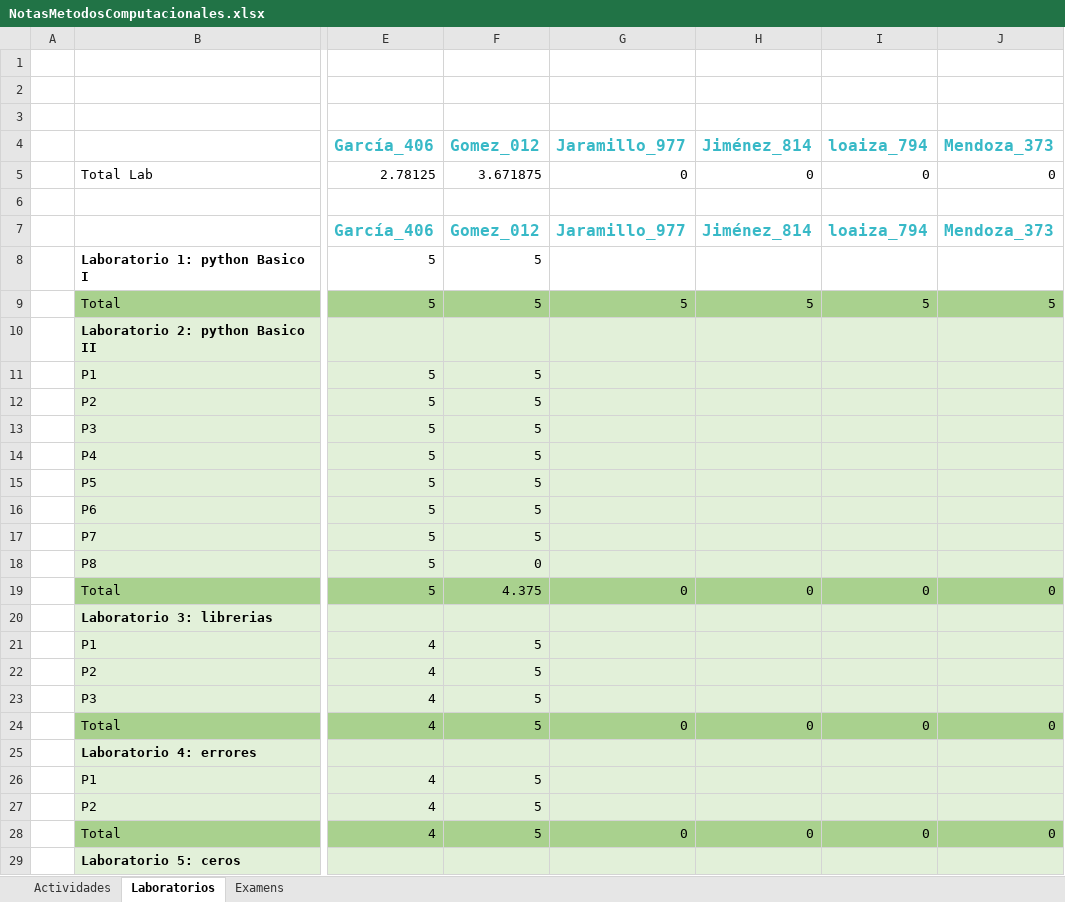
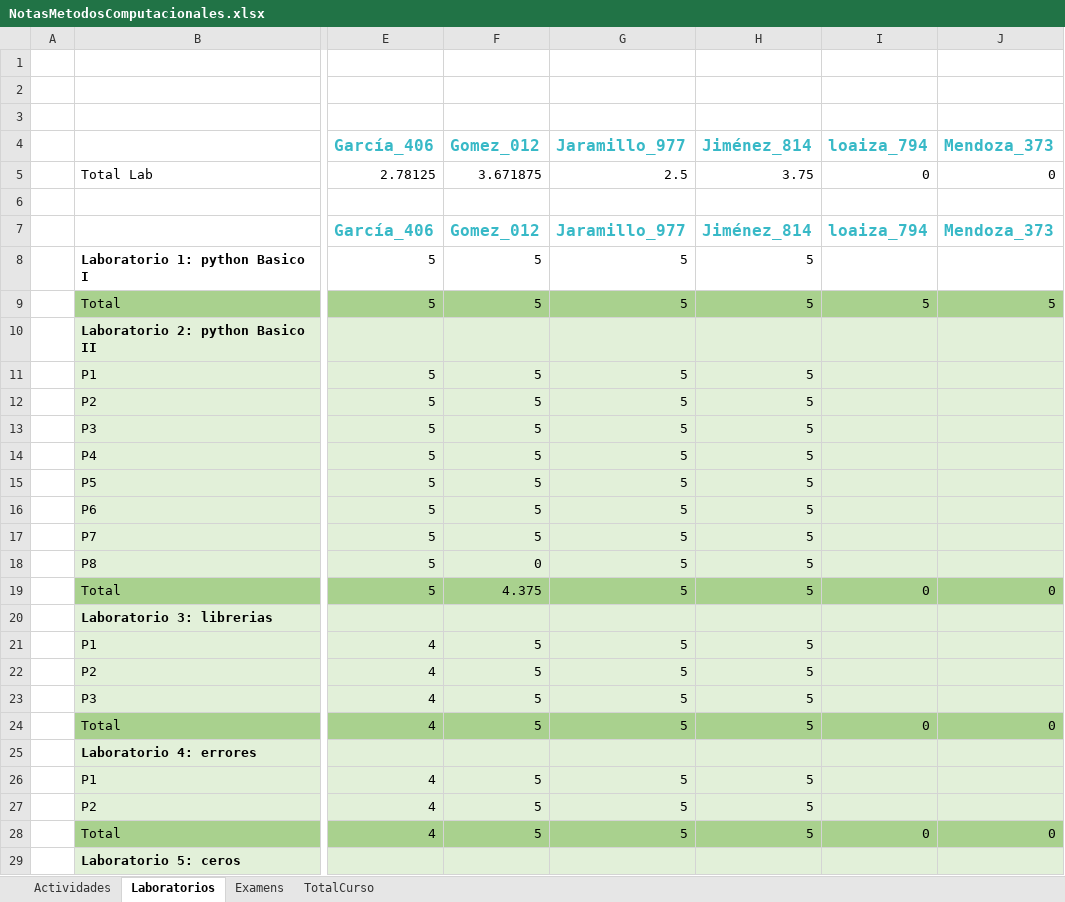
Before and after one commit to hernansalinas/CursoMetodosComputacionales, an Excel workbook: NotasMetodosComputacionales.xlsx, sheet Laboratorios, drawn as a sheet; only a part is shown, gaps mark what is left out; values as stored, in another font and other column widths than the file's, no borders; the diff covers the shown part only; the diff names each change by its address in the sheet, - before the commit and + after, or states it on an @@ line.

Commit message:
update git

```diff
--- a/NotasMetodosComputacionales.xlsx (sheet Laboratorios)
+++ b/NotasMetodosComputacionales.xlsx (sheet Laboratorios)
+sheet tab: TotalCurso
-G5 (Jaramillo_977): 0
+G5 (Jaramillo_977): 2.5
-H5 (Jiménez_814): 0
+H5 (Jiménez_814): 3.75
-G8 (Jaramillo_977): (empty)
+G8 (Jaramillo_977): 5
-H8 (Jiménez_814): (empty)
+H8 (Jiménez_814): 5
-G11:G18 (Jaramillo_977): (empty)
+G11:G18 (Jaramillo_977): 5
-H11:H18 (Jiménez_814): (empty)
+H11:H18 (Jiménez_814): 5
-G19 (Jaramillo_977): 0
+G19 (Jaramillo_977): 5
-H19 (Jiménez_814): 0
+H19 (Jiménez_814): 5
-G21:G23 (Jaramillo_977): (empty)
+G21:G23 (Jaramillo_977): 5
-H21:H23 (Jiménez_814): (empty)
+H21:H23 (Jiménez_814): 5
-G24 (Jaramillo_977): 0
+G24 (Jaramillo_977): 5
-H24 (Jiménez_814): 0
+H24 (Jiménez_814): 5
-G26:G27 (Jaramillo_977): (empty)
+G26:G27 (Jaramillo_977): 5
-H26:H27 (Jiménez_814): (empty)
+H26:H27 (Jiménez_814): 5
-G28 (Jaramillo_977): 0
+G28 (Jaramillo_977): 5
-H28 (Jiménez_814): 0
+H28 (Jiménez_814): 5
```
Also changed, not shown: 33 edited cells elsewhere in this sheet.
